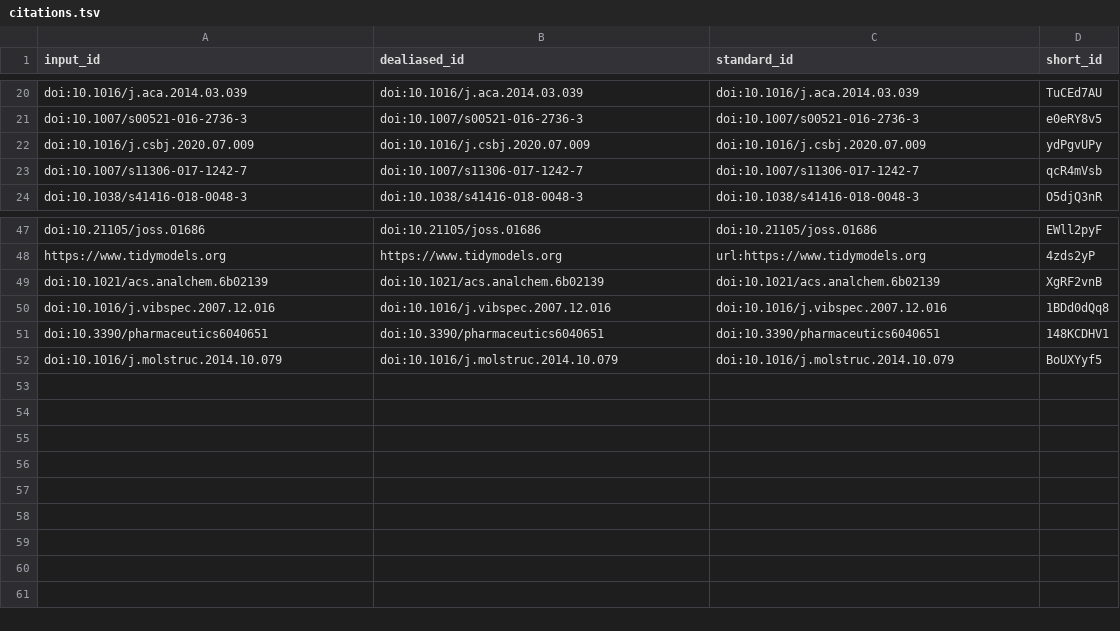
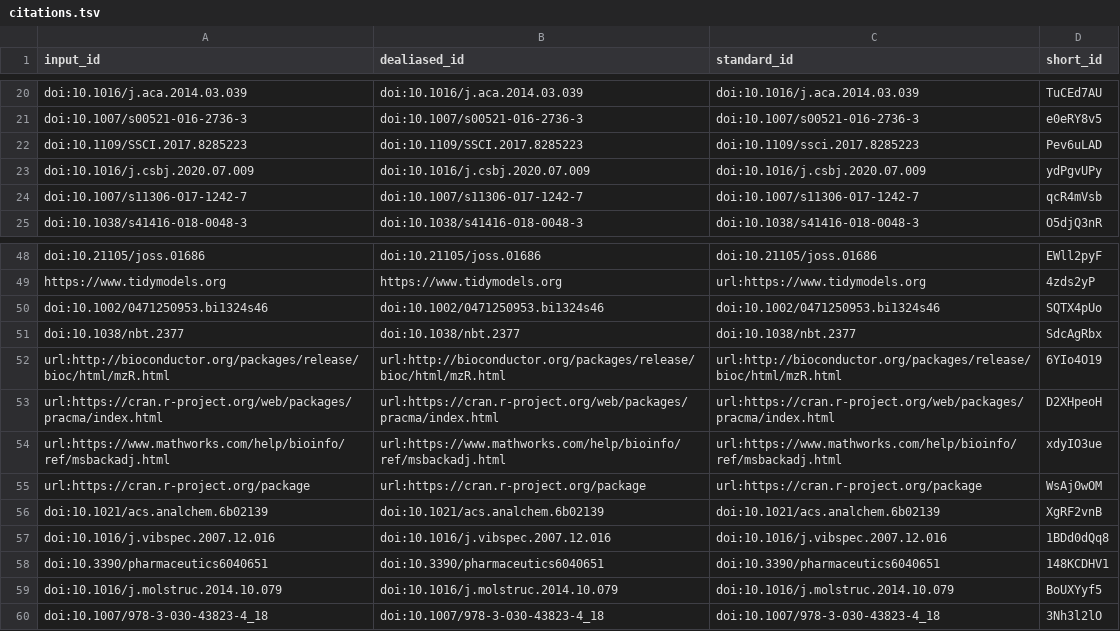
Before and after one commit to adamjtaylor/tablet-classification, a TSV file: citations.tsv, drawn as a sheet; only a part is shown, gaps mark what is left out; the diff names each change by its address in the sheet, - before the commit and + after, or states it on an @@ line.

Commit message:
Merge pull request #12 from adamjtaylor/internal-review [ci skip]
This build is based on
https://github.com/adamjtaylor/tablet-classification/commit/f3376dffe695003e2a0086ac695cb80ddc0b7434.

This commit was created by the following CI build and job:
https://github.com/adamjtaylor/tablet-classification/commit/f3376dffe695003e2a0086ac695cb80ddc0b7434/checks
https://github.com/adamjtaylor/tablet-classification/actions/runs/1530593007

```diff
--- a/citations.tsv
+++ b/citations.tsv
+row 22: doi:10.1109/SSCI.2017.8285223 | doi:10.1109/SSCI.2017.8285223 | doi:10.1109/ssci.2017.8285223 | Pev6uLAD
+row 50: doi:10.1002/0471250953.bi1324s46 | doi:10.1002/0471250953.bi1324s46 | doi:10.1002/0471250953.bi1324s46 | SQTX4pUo
+row 51: doi:10.1038/nbt.2377 | doi:10.1038/nbt.2377 | doi:10.1038/nbt.2377 | SdcAgRbx
+row 52: url:http://bioconductor.org/packages/release/bioc/html/mzR.html | url:http://bioconductor.org/packages/release/bioc/html/mzR.html | url:http://bioconductor.org/packages/release/bioc/html/mzR.html | 6YIo4O19
+row 53: url:https://cran.r-project.org/web/packages/pracma/index.html | url:https://cran.r-project.org/web/packages/pracma/index.html | url:https://cran.r-project.org/web/packages/pracma/index.html | D2XHpeoH
+row 54: url:https://www.mathworks.com/help/bioinfo/ref/msbackadj.html | url:https://www.mathworks.com/help/bioinfo/ref/msbackadj.html | url:https://www.mathworks.com/help/bioinfo/ref/msbackadj.html | xdyIO3ue
+row 55: url:https://cran.r-project.org/package | url:https://cran.r-project.org/package | url:https://cran.r-project.org/package | WsAj0wOM
+row 60: doi:10.1007/978-3-030-43823-4_18 | doi:10.1007/978-3-030-43823-4_18 | doi:10.1007/978-3-030-43823-4_18 | 3Nh3l2lO
```
Also changed, not shown: 7 other files.
